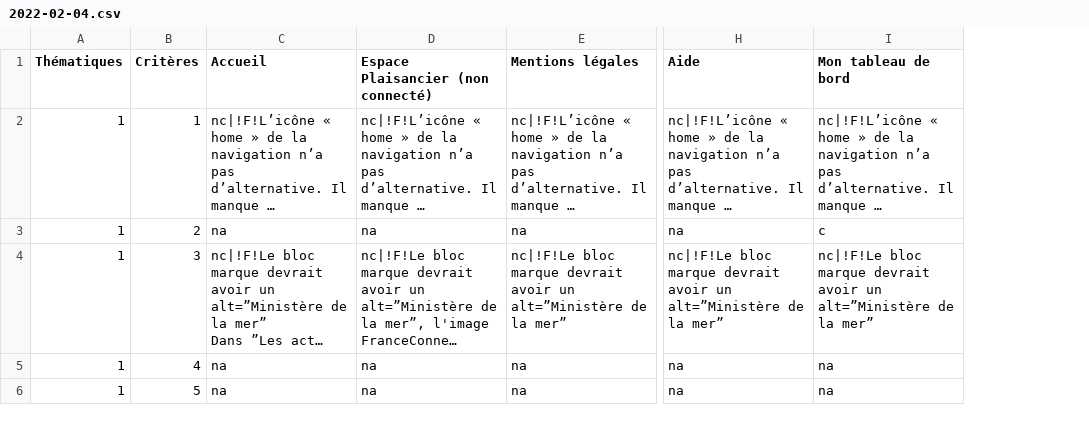
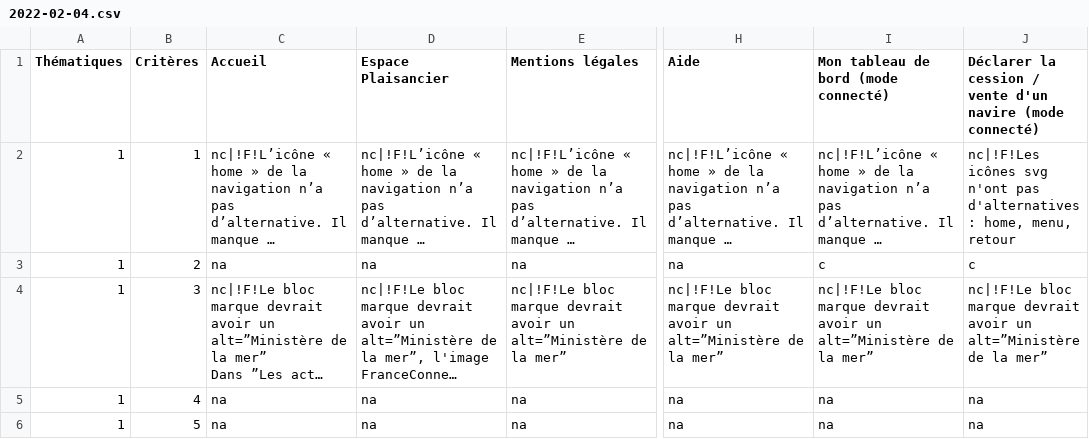
Before and after one commit to DISIC/dsn-audits-dgitm, a CSV file: content/audits/551/accessibility/2022-02-04.csv, drawn as a sheet; only a part is shown, gaps mark what is left out; long unchanged cells end in …; the diff covers the shown part only; the diff names each change by its address in the sheet, - before the commit and + after, or states it on an @@ line.

Commit message:
Audit page cession d'un navire

```diff
--- a/content/audits/551/accessibility/2022-02-04.csv
+++ b/content/audits/551/accessibility/2022-02-04.csv
+column J, rows 1-6: Déclarer la cession / vente d'un navire (mode connecté) | nc|!F!Les icônes svg n'ont pas d'alternatives : home, menu, retour | c | nc|!F!Le bloc marque devrait avoir un alt=”Ministère de la mer” | na | na
-D1: Espace Plaisancier (non connecté)
+D1: Espace Plaisancier
-I1: Mon tableau de bord
+I1: Mon tableau de bord (mode connecté)
```
Also changed, not shown: 29 edited cells elsewhere in this file.
